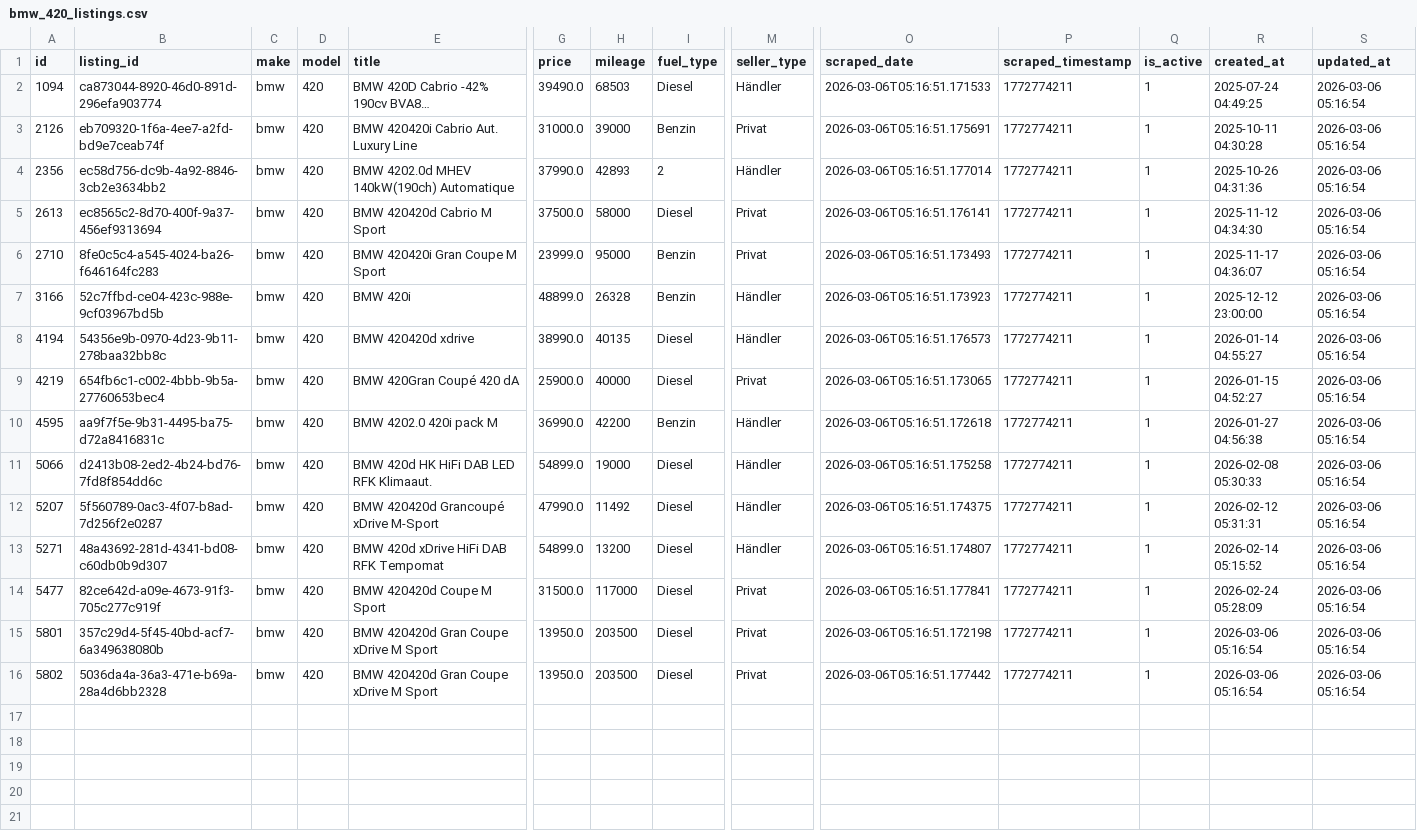
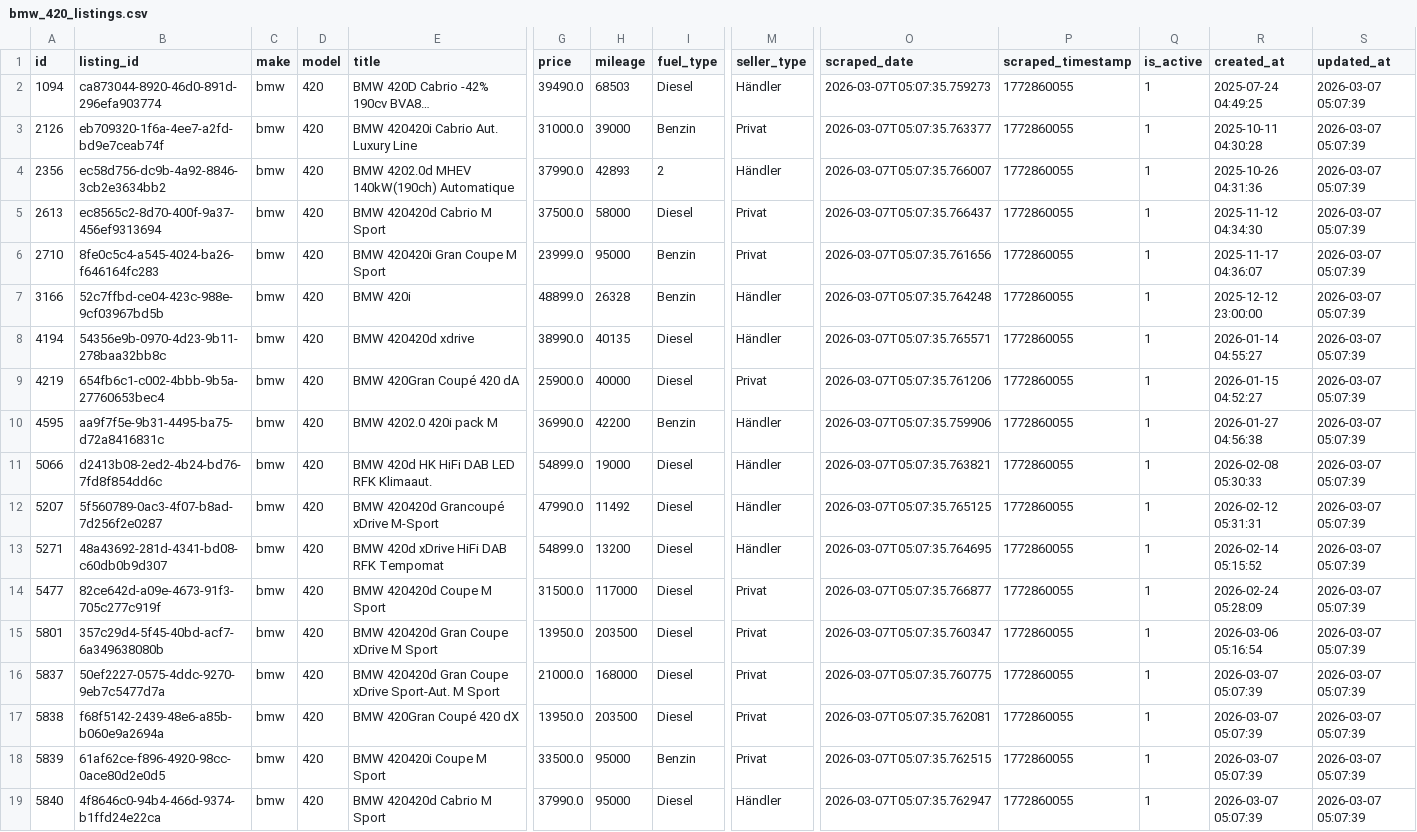
Before and after one commit to masterries/AutoAnalyse, a CSV file: scrapper/data/bmw_420_listings.csv, drawn as a sheet; only a part is shown, gaps mark what is left out; long unchanged cells end in …; addresses are those after the commit; rows hold the shown columns only; the diff names each change by its address in the sheet, - before the commit and + after, or states it on an @@ line.

```diff
--- a/scrapper/data/bmw_420_listings.csv
+++ b/scrapper/data/bmw_420_listings.csv
-O2 (scraped_date): 2026-03-06T05:16:51.171533
+O2 (scraped_date): 2026-03-07T05:07:35.759273
-P2:P15 (scraped_timestamp): 1772774211
+P2:P15 (scraped_timestamp): 1772860055
-S2:S15 (updated_at): 2026-03-06 05:16:54
+S2:S15 (updated_at): 2026-03-07 05:07:39
-O3 (scraped_date): 2026-03-06T05:16:51.175691
+O3 (scraped_date): 2026-03-07T05:07:35.763377
-O4 (scraped_date): 2026-03-06T05:16:51.177014
+O4 (scraped_date): 2026-03-07T05:07:35.766007
-O5 (scraped_date): 2026-03-06T05:16:51.176141
+O5 (scraped_date): 2026-03-07T05:07:35.766437
-O6 (scraped_date): 2026-03-06T05:16:51.173493
+O6 (scraped_date): 2026-03-07T05:07:35.761656
-O7 (scraped_date): 2026-03-06T05:16:51.173923
+O7 (scraped_date): 2026-03-07T05:07:35.764248
-O8 (scraped_date): 2026-03-06T05:16:51.176573
+O8 (scraped_date): 2026-03-07T05:07:35.765571
-O9 (scraped_date): 2026-03-06T05:16:51.173065
+O9 (scraped_date): 2026-03-07T05:07:35.761206
-O10 (scraped_date): 2026-03-06T05:16:51.172618
+O10 (scraped_date): 2026-03-07T05:07:35.759906
-O11 (scraped_date): 2026-03-06T05:16:51.175258
+O11 (scraped_date): 2026-03-07T05:07:35.763821
-O12 (scraped_date): 2026-03-06T05:16:51.174375
+O12 (scraped_date): 2026-03-07T05:07:35.765125
-O13 (scraped_date): 2026-03-06T05:16:51.174807
+O13 (scraped_date): 2026-03-07T05:07:35.764695
-O14 (scraped_date): 2026-03-06T05:16:51.177841
+O14 (scraped_date): 2026-03-07T05:07:35.766877
-O15 (scraped_date): 2026-03-06T05:16:51.172198
+O15 (scraped_date): 2026-03-07T05:07:35.760347
+row 16: 5837 | 50ef2227-0575-4ddc-9270-9eb7c5477d7a | bmw | 420 | BMW 420420d Gran Coupe xDrive Sport-Aut. M Sport | 21000.0 | 168000 | Diesel | Privat | 2026-03-07T05:07:35.760775 | 1772860055 | 1 | 2026-03-07 05:07:39 | 2026-03-07 05:07:39
-A17 (id): 5802
+A17 (id): 5838
-B17 (listing_id): 5036da4a-36a3-471e-b69a-28a4d6bb2328
+B17 (listing_id): f68f5142-2439-48e6-a85b-b060e9a2694a
-E17 (title): BMW 420420d Gran Coupe xDrive M Sport
+E17 (title): BMW 420Gran Coupé 420 dX
-O17 (scraped_date): 2026-03-06T05:16:51.177442
+O17 (scraped_date): 2026-03-07T05:07:35.762081
-P17 (scraped_timestamp): 1772774211
+P17 (scraped_timestamp): 1772860055
-R17 (created_at): 2026-03-06 05:16:54
+R17 (created_at): 2026-03-07 05:07:39
-S17 (updated_at): 2026-03-06 05:16:54
+S17 (updated_at): 2026-03-07 05:07:39
+row 18: 5839 | 61af62ce-f896-4920-98cc-0ace80d2e0d5 | bmw | 420 | BMW 420420i Coupe M Sport | 33500.0 | 95000 | Benzin | Privat | 2026-03-07T05:07:35.762515 | 1772860055 | 1 | 2026-03-07 05:07:39 | 2026-03-07 05:07:39
+row 19: 5840 | 4f8646c0-94b4-466d-9374-b1ffd24e22ca | bmw | 420 | BMW 420420d Cabrio M Sport | 37990.0 | 95000 | Diesel | Händler | 2026-03-07T05:07:35.762947 | 1772860055 | 1 | 2026-03-07 05:07:39 | 2026-03-07 05:07:39
```
Also changed, not shown: scrapper/data/audi_a3_listings.csv, scrapper/data/bmw_120_price_history.csv, 54 other files.
